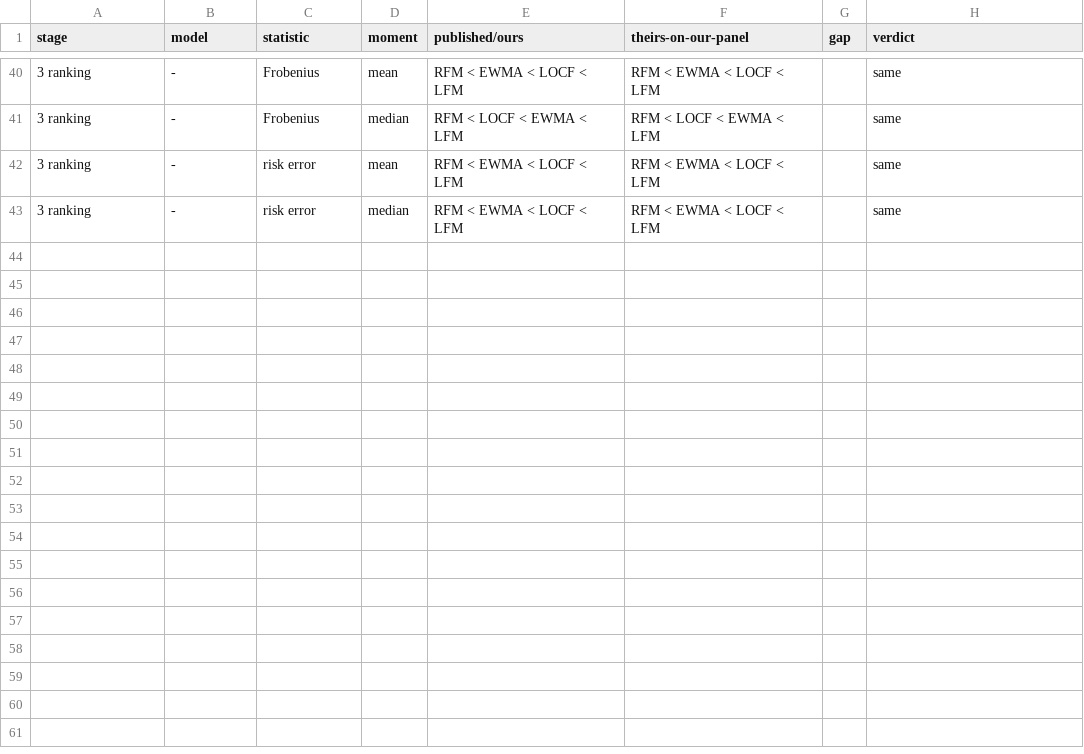
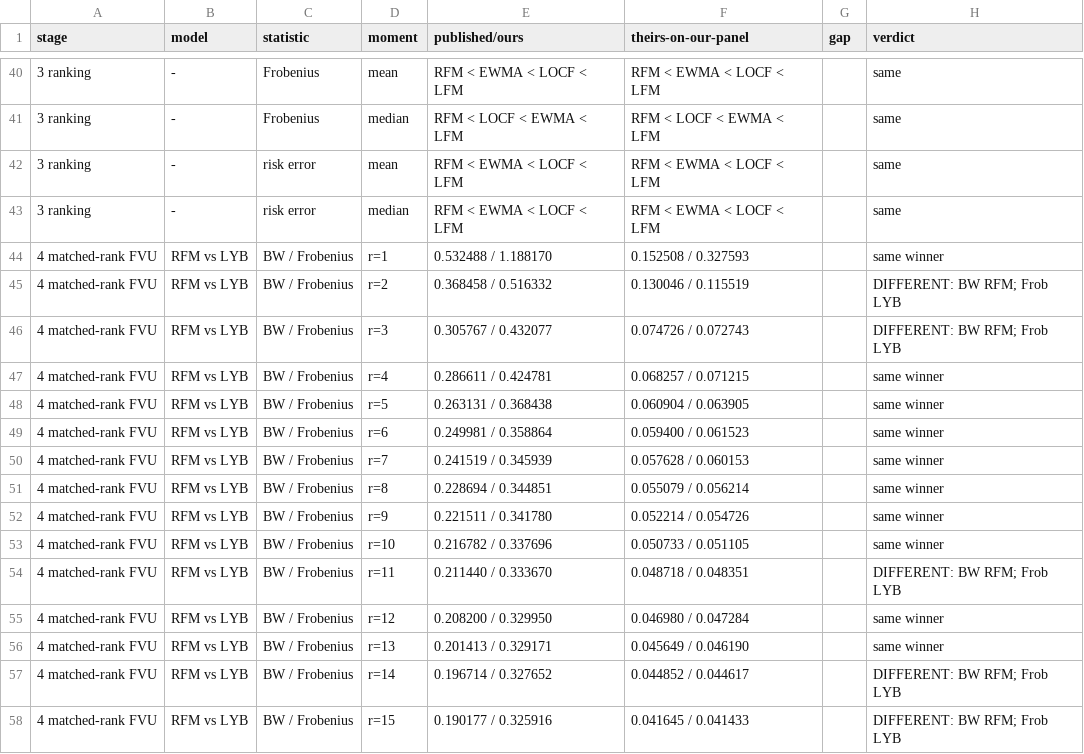
Before and after one commit to AdarshArunEire/Riemannian-Factor-Dynamics, a CSV file: results/final/parent_reproduce.csv, drawn as a sheet; only a part is shown, gaps mark what is left out.

Commit message:
Refactor documentation and results in relation to B3.4b step 3
- Updated the "Time-varying Fréchet mean Riemannian factor model" note to include a complete notation map reference.
- Enhanced the AUDIT documentation with clearer comparisons of RFM and LYB results, specifying the conditions under which winners differ.
- Added detailed matched-rank FVU results to the final parent reproduce CSV and markdown files, highlighting differences in performance between RFM and LYB.
- Corrected the generation timestamp in the final reproduce markdown and updated the Python version.
- Introduced a new notation map document to serve as a translation layer between the parent paper and project canon, ensuring consistency in terminology and notation.

```diff
--- a/results/final/parent_reproduce.csv
+++ b/results/final/parent_reproduce.csv
@@ -43 +43,16 @@ stage,model,statistic,moment,published/ours,theirs-on-our-panel,gap,verdict
 3 ranking,-,risk error,median,RFM < EWMA < LOCF < LFM,RFM < EWMA < LOCF < LFM,,same
+4 matched-rank FVU,RFM vs LYB,BW / Frobenius,r=1,0.532488 / 1.188170,0.152508 / 0.327593,,same winner
+4 matched-rank FVU,RFM vs LYB,BW / Frobenius,r=2,0.368458 / 0.516332,0.130046 / 0.115519,,DIFFERENT: BW RFM; Frob LYB
+4 matched-rank FVU,RFM vs LYB,BW / Frobenius,r=3,0.305767 / 0.432077,0.074726 / 0.072743,,DIFFERENT: BW RFM; Frob LYB
+4 matched-rank FVU,RFM vs LYB,BW / Frobenius,r=4,0.286611 / 0.424781,0.068257 / 0.071215,,same winner
+4 matched-rank FVU,RFM vs LYB,BW / Frobenius,r=5,0.263131 / 0.368438,0.060904 / 0.063905,,same winner
+4 matched-rank FVU,RFM vs LYB,BW / Frobenius,r=6,0.249981 / 0.358864,0.059400 / 0.061523,,same winner
+4 matched-rank FVU,RFM vs LYB,BW / Frobenius,r=7,0.241519 / 0.345939,0.057628 / 0.060153,,same winner
+4 matched-rank FVU,RFM vs LYB,BW / Frobenius,r=8,0.228694 / 0.344851,0.055079 / 0.056214,,same winner
+4 matched-rank FVU,RFM vs LYB,BW / Frobenius,r=9,0.221511 / 0.341780,0.052214 / 0.054726,,same winner
+4 matched-rank FVU,RFM vs LYB,BW / Frobenius,r=10,0.216782 / 0.337696,0.050733 / 0.051105,,same winner
+4 matched-rank FVU,RFM vs LYB,BW / Frobenius,r=11,0.211440 / 0.333670,0.048718 / 0.048351,,DIFFERENT: BW RFM; Frob LYB
+4 matched-rank FVU,RFM vs LYB,BW / Frobenius,r=12,0.208200 / 0.329950,0.046980 / 0.047284,,same winner
+4 matched-rank FVU,RFM vs LYB,BW / Frobenius,r=13,0.201413 / 0.329171,0.045649 / 0.046190,,same winner
+4 matched-rank FVU,RFM vs LYB,BW / Frobenius,r=14,0.196714 / 0.327652,0.044852 / 0.044617,,DIFFERENT: BW RFM; Frob LYB
+4 matched-rank FVU,RFM vs LYB,BW / Frobenius,r=15,0.190177 / 0.325916,0.041645 / 0.041433,,DIFFERENT: BW RFM; Frob LYB
```
Also changed, not shown: 12 other files.
